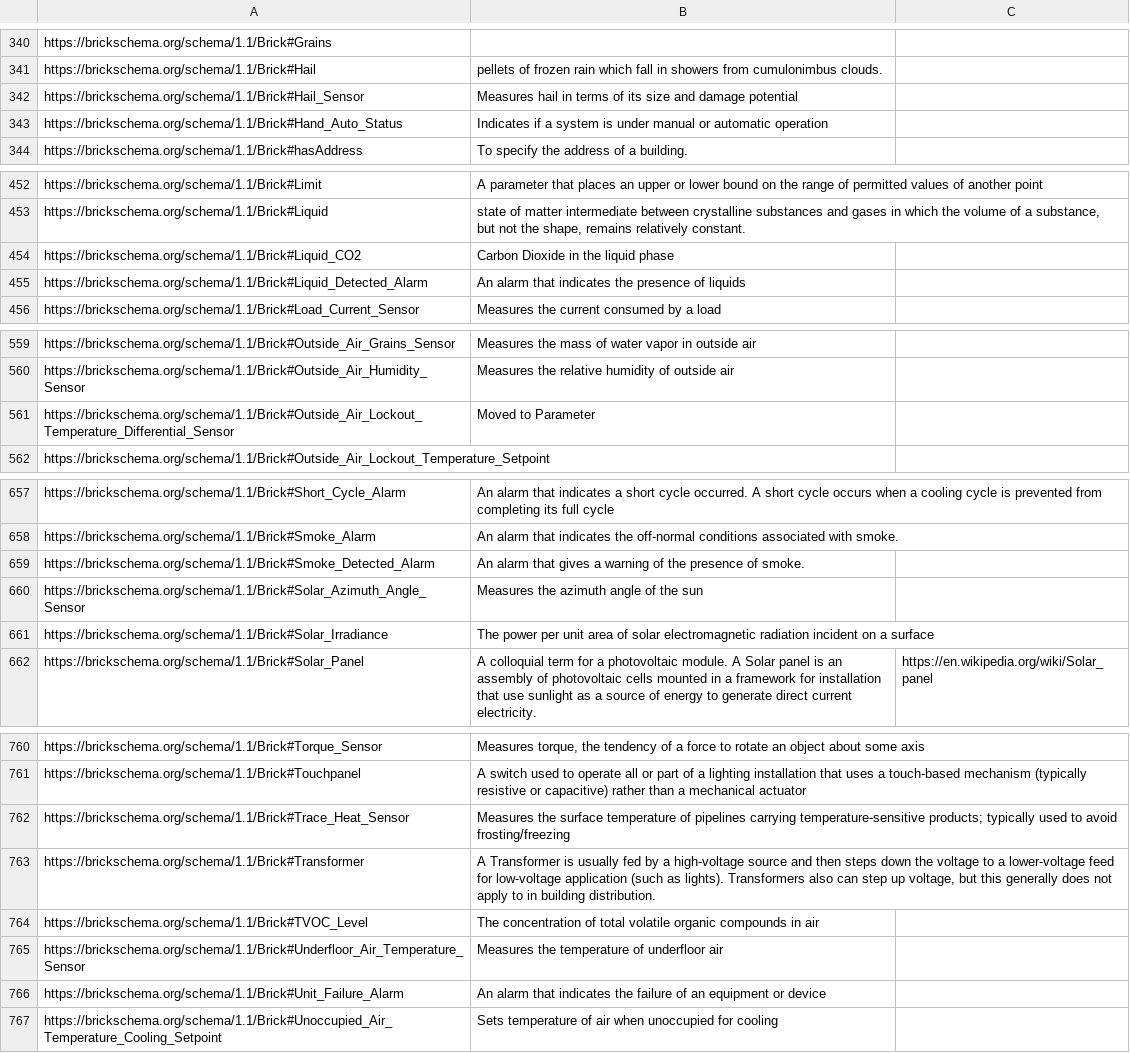
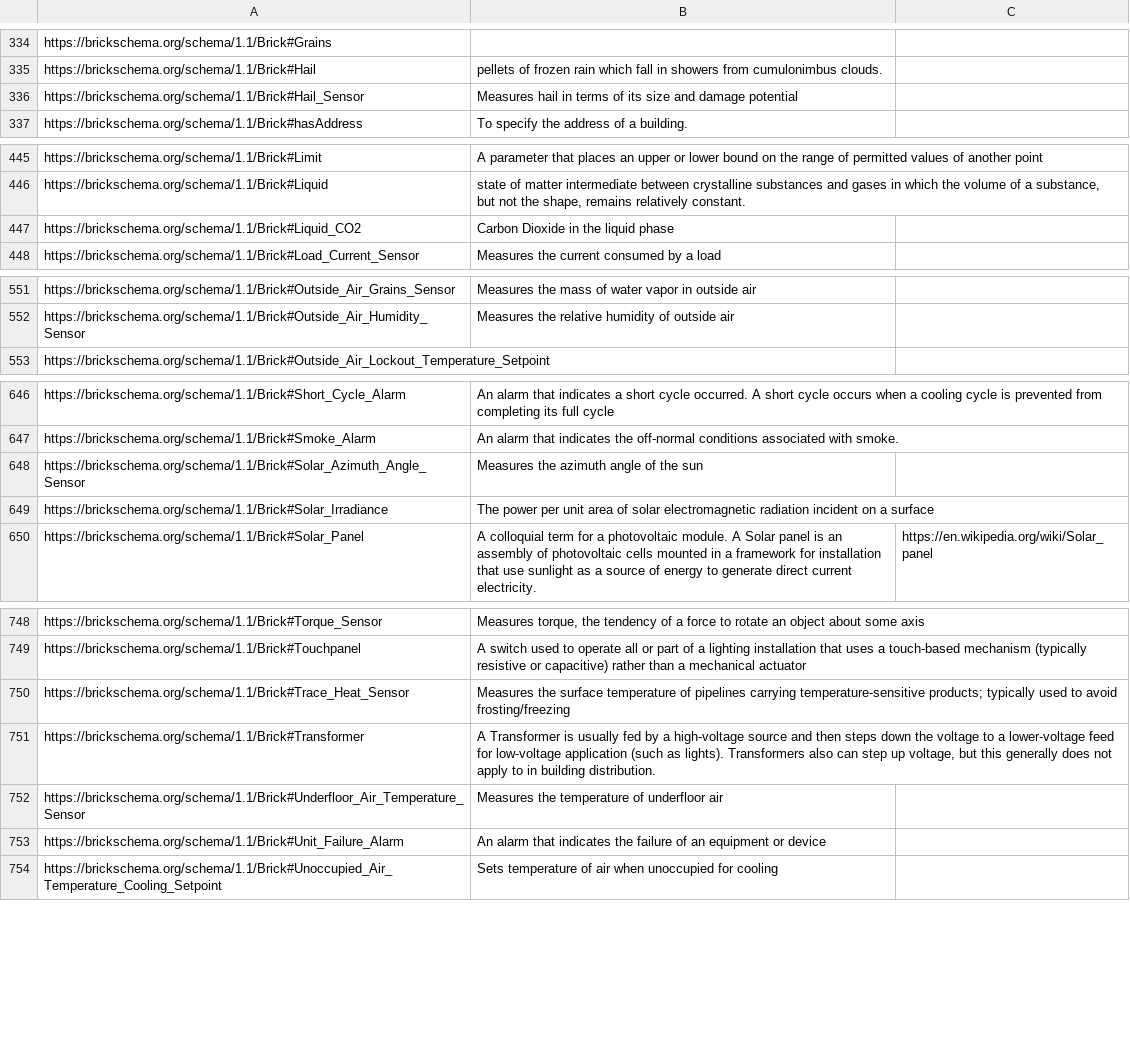
Before and after one commit to BrickSchema/Brick, a CSV file: bricksrc/definitions.csv, drawn as a sheet; only a part is shown, gaps mark what is left out; the diff covers the shown part only.

```diff
--- a/bricksrc/definitions.csv
+++ b/bricksrc/definitions.csv
@@ -342,3 +336,2 @@ https://brickschema.org/schema/1.1/Brick#Hail,pellets of frozen rain which fall
 https://brickschema.org/schema/1.1/Brick#Hail_Sensor,Measures hail in terms of its size and damage potential,
-https://brickschema.org/schema/1.1/Brick#Hand_Auto_Status,Indicates if a system is under manual or automatic operation,
 https://brickschema.org/schema/1.1/Brick#hasAddress,To specify the address of a building.,
@@ -454,3 +447,2 @@ https://brickschema.org/schema/1.1/Brick#Liquid,"state of matter intermediate be
 https://brickschema.org/schema/1.1/Brick#Liquid_CO2,Carbon Dioxide in the liquid phase,
-https://brickschema.org/schema/1.1/Brick#Liquid_Detected_Alarm,An alarm that indicates the presence of liquids,
 https://brickschema.org/schema/1.1/Brick#Load_Current_Sensor,Measures the current consumed by a load,
@@ -560,3 +552,2 @@ https://brickschema.org/schema/1.1/Brick#Outside_Air_Grains_Sensor,Measures the
 https://brickschema.org/schema/1.1/Brick#Outside_Air_Humidity_Sensor,Measures the relative humidity of outside air,
-https://brickschema.org/schema/1.1/Brick#Outside_Air_Lockout_Temperature_Differential_Sensor,Moved to Parameter,
 https://brickschema.org/schema/1.1/Brick#Outside_Air_Lockout_Temperature_Setpoint,,
@@ -658,3 +647,2 @@ https://brickschema.org/schema/1.1/Brick#Short_Cycle_Alarm,An alarm that indicat
 https://brickschema.org/schema/1.1/Brick#Smoke_Alarm,An alarm that indicates the off-normal conditions associated with smoke.,
-https://brickschema.org/schema/1.1/Brick#Smoke_Detected_Alarm,An alarm that gives a warning of the presence of smoke.,
 https://brickschema.org/schema/1.1/Brick#Solar_Azimuth_Angle_Sensor,Measures the azimuth angle of the sun,
@@ -763,3 +751,2 @@ https://brickschema.org/schema/1.1/Brick#Trace_Heat_Sensor,Measures the surface
 https://brickschema.org/schema/1.1/Brick#Transformer,"A Transformer is usually fed by a high-voltage source and then steps down the voltage to a lower-voltage feed for low-voltage application (such as lights). Transformers also can step up voltage, but this generally does not apply to in building distribution.",
-https://brickschema.org/schema/1.1/Brick#TVOC_Level,The concentration of total volatile organic compounds in air,
 https://brickschema.org/schema/1.1/Brick#Underfloor_Air_Temperature_Sensor,Measures the temperature of underfloor air,
```
Also changed, not shown: 9 removed rows and 1 edited cell elsewhere in this file.
